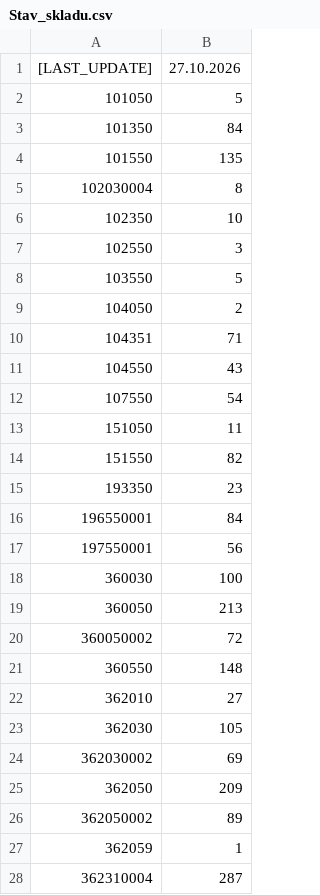
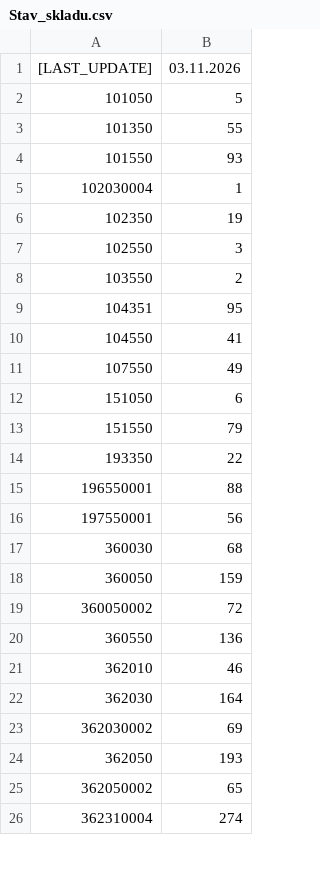
Before and after one commit to KBrewery/PLG_INVENTURA, a CSV file: Stav_skladu.csv, drawn as a sheet; only a part is shown; the diff covers the shown part only.

Commit message:
Update Stav_skladu.csv 03.11.2026

```diff
--- a/Stav_skladu.csv
+++ b/Stav_skladu.csv
@@ -1,28 +1,26 @@
-[LAST_UPDATE];27.10.2026;
+[LAST_UPDATE];03.11.2026;
 101050;5
-101350;84
-101550;135
-102030004;8
-102350;10
+101350;55
+101550;93
+102030004;1
+102350;19
 102550;3
-103550;5
-104050;2
-104351;71
-104550;43
-107550;54
-151050;11
-151550;82
-193350;23
-196550001;84
+103550;2
+104351;95
+104550;41
+107550;49
+151050;6
+151550;79
+193350;22
+196550001;88
 197550001;56
-360030;100
-360050;213
+360030;68
+360050;159
 360050002;72
-360550;148
-362010;27
-362030;105
+360550;136
+362010;46
+362030;164
 362030002;69
-362050;209
-362050002;89
-362059;1
-362310004;287
+362050;193
+362050002;65
+362310004;274
```
Also changed, not shown: 1 added row, 1 removed row and 64 edited cells elsewhere in this file.
